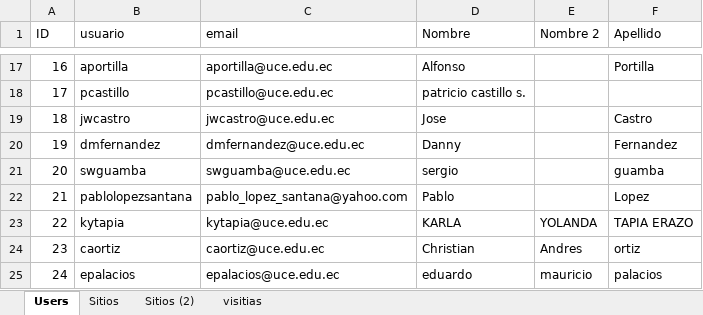
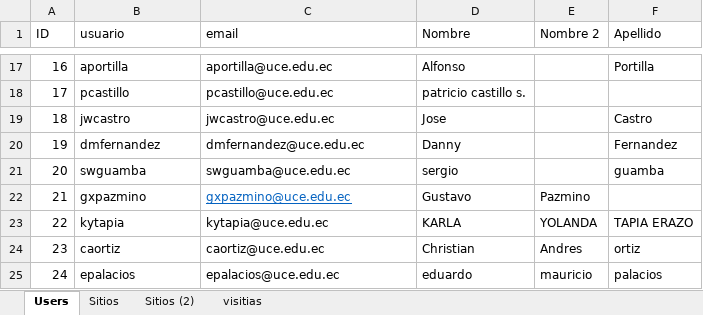
Before and after one commit to dacopan/portal-uce, an Excel workbook: public_html/docs/users.xlsx, sheet Users, drawn as a sheet; only a part is shown, gaps mark what is left out; values as stored, in another font and other column widths than the file's, no borders; the diff names each change by its address in the sheet, - before the commit and + after, or states it on an @@ line.

```diff
--- a/public_html/docs/users.xlsx (sheet Users)
+++ b/public_html/docs/users.xlsx (sheet Users)
-B22 (usuario): pablolopezsantana
+B22 (usuario): gxpazmino
-C22 (email): pablo_lopez_santana@yahoo.com
+C22 (email): gxpazmino@uce.edu.ec
@@ C22 underline: off → on, text colour: black → #0563C1 @@
-D22 (Nombre): Pablo
+D22 (Nombre): Gustavo
-E22 (Nombre 2): (empty)
+E22 (Nombre 2): Pazmino
-F22 (Apellido): Lopez
+F22 (Apellido): (empty)
```
Also changed, not shown: sheet Sitios, 28 other files.
